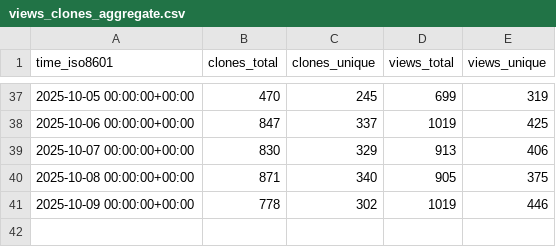
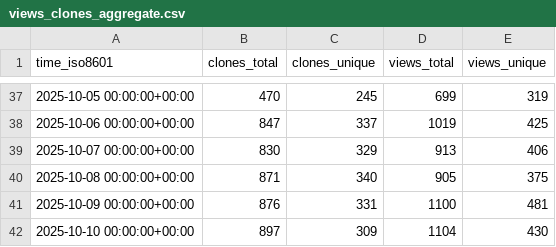
Before and after one commit to jjtolton/unity-mcp, a CSV file: CoplayDev/unity-mcp/ghrs-data/views_clones_aggregate.csv, drawn as a sheet; only a part is shown, gaps mark what is left out.

```diff
--- a/CoplayDev/unity-mcp/ghrs-data/views_clones_aggregate.csv
+++ b/CoplayDev/unity-mcp/ghrs-data/views_clones_aggregate.csv
@@ -40,2 +40,3 @@ time_iso8601,clones_total,clones_unique,views_total,views_unique
 2025-10-08 00:00:00+00:00,871,340,905,375
-2025-10-09 00:00:00+00:00,778,302,1019,446
+2025-10-09 00:00:00+00:00,876,331,1100,481
+2025-10-10 00:00:00+00:00,897,309,1104,430
```
Also changed, not shown: 1 other file.
